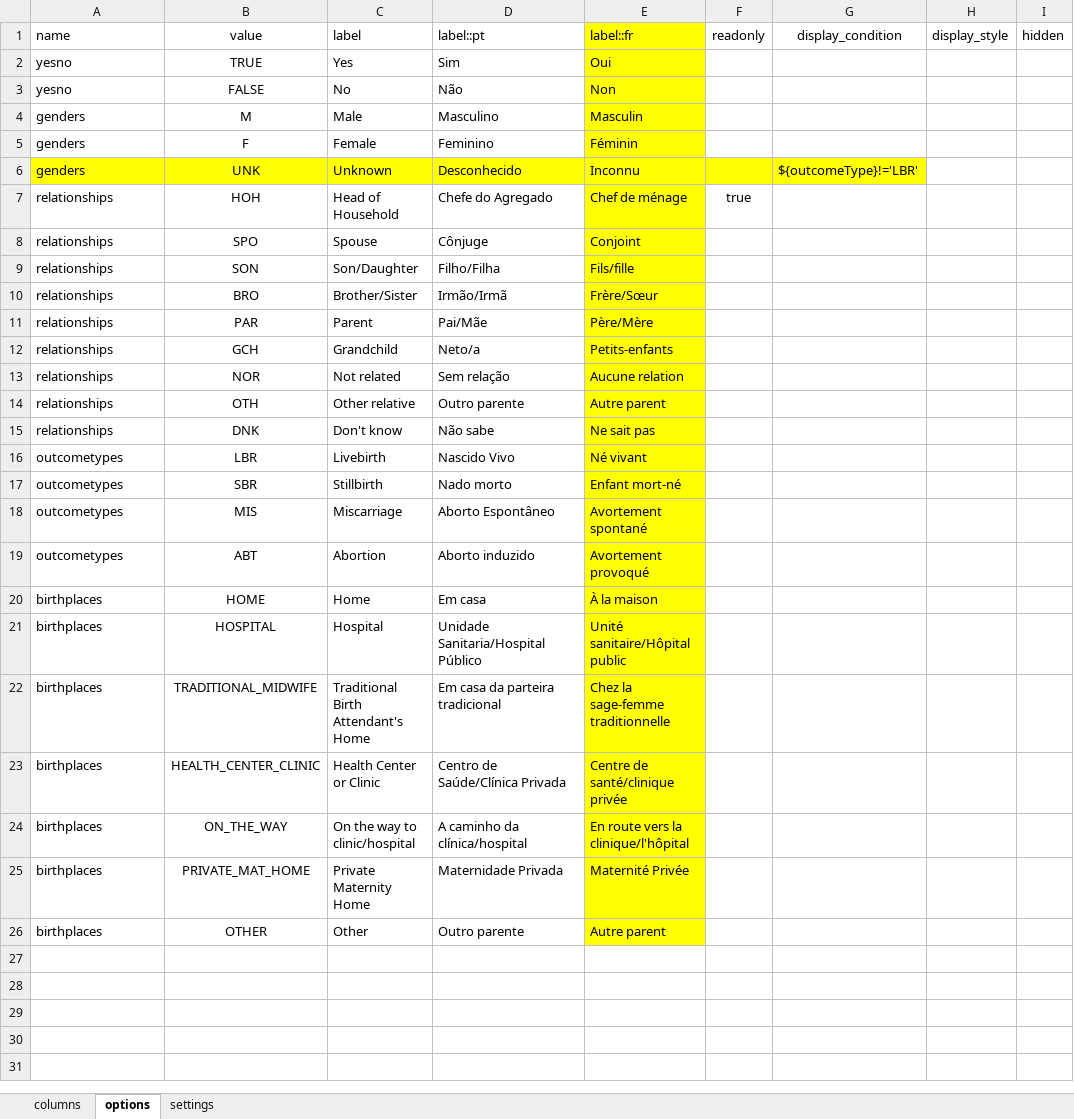
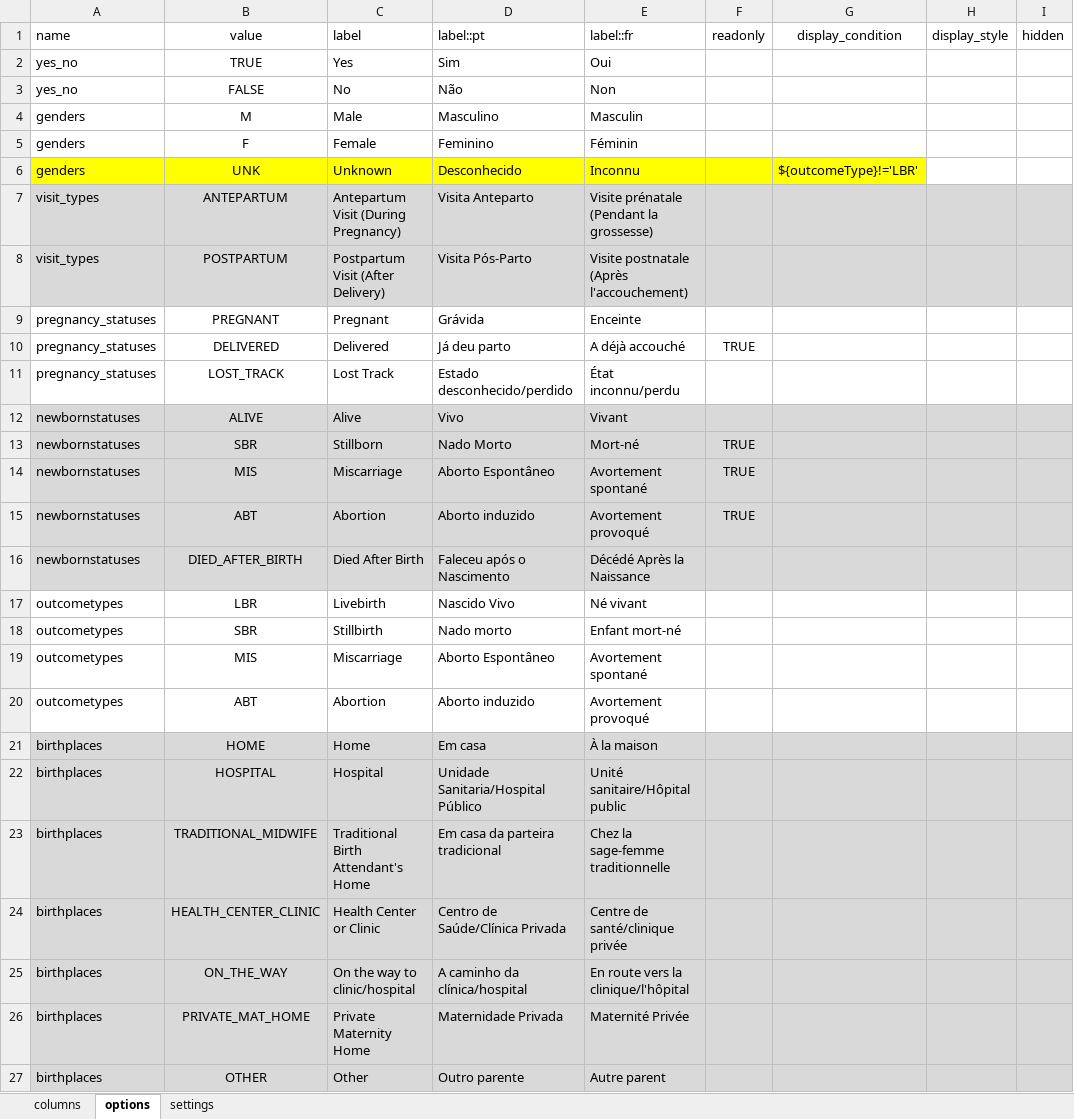
Before and after one commit to philimones-group/hds-explorer-tablet, an Excel workbook: app/src/main/res/raw/pregnancy_visit_form.xlsx, sheet options, drawn as a sheet; only a part is shown; values as stored, in another font and other column widths than the file's, no borders; removed rows and columns are numbered as before the commit, all else as after; the diff covers the shown part only; the diff names each change by its address in the sheet, - before the commit and + after, or states it on an @@ line.

Commit message:
- Add Pregnancy Surveillance feature:   - Add Pregnancy Visit Form and Domain table models database   - Add Pregnancy Visit as a CoreEntity and SyncEntity - Fix Household Relocation missing reference variables to db

```diff
--- a/app/src/main/res/raw/pregnancy_visit_form.xlsx (sheet options)
+++ b/app/src/main/res/raw/pregnancy_visit_form.xlsx (sheet options)
-E1:E5 fill: #FFFF00
+E1:E5 fill: none
-A2:A3 (name): yesno
+A2:A3 (name): yes_no
-row 7: relationships | HOH | Head of Household | Chefe do Agregado | Chef de ménage | true
-row 8: relationships | SPO | Spouse | Cônjuge | Conjoint
-row 9: relationships | SON | Son/Daughter | Filho/Filha | Fils/fille
-row 10: relationships | BRO | Brother/Sister | Irmão/Irmã | Frère/Sœur
-row 11: relationships | PAR | Parent | Pai/Mãe | Père/Mère
-row 12: relationships | GCH | Grandchild | Neto/a | Petits-enfants
-row 13: relationships | NOR | Not related | Sem relação | Aucune relation
-row 14: relationships | OTH | Other relative | Outro parente | Autre parent
-row 15: relationships | DNK | Don't know | Não sabe | Ne sait pas
+row 7: visit_types | ANTEPARTUM | Antepartum Visit (During Pregnancy) | Visita Anteparto | Visite prénatale (Pendant la grossesse)
+row 8: visit_types | POSTPARTUM | Postpartum Visit (After Delivery) | Visita Pós-Parto | Visite postnatale (Après l'accouchement)
+row 9: pregnancy_statuses | PREGNANT | Pregnant | Grávida | Enceinte
+row 10: pregnancy_statuses | DELIVERED | Delivered | Já deu parto | A déjà accouché | TRUE
+row 11: pregnancy_statuses | LOST_TRACK | Lost Track | Estado desconhecido/perdido | État inconnu/perdu
+row 12: newbornstatuses | ALIVE | Alive | Vivo | Vivant
+row 13: newbornstatuses | SBR | Stillborn | Nado Morto | Mort-né | TRUE
+row 14: newbornstatuses | MIS | Miscarriage | Aborto Espontâneo | Avortement spontané | TRUE
+row 15: newbornstatuses | ABT | Abortion | Aborto induzido | Avortement provoqué | TRUE
+row 16: newbornstatuses | DIED_AFTER_BIRTH | Died After Birth | Faleceu após o Nascimento | Décédé Après la Naissance
-E17:E20 fill: #FFFF00
+E17:E20 fill: none
-A21:D27 fill: none
+A21:D27 fill: #D9D9D9
-E21:E27 fill: #FFFF00
+E21:E27 fill: #D9D9D9
-F21:I27 fill: none
+F21:I27 fill: #D9D9D9
```
Also changed, not shown: 22 added rows elsewhere in this sheet, sheet columns, sheet settings, app/src/main/res/raw/household_relocation_form.xlsx, 23 other files.
